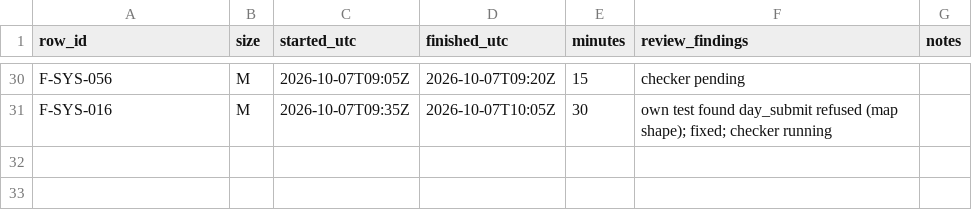
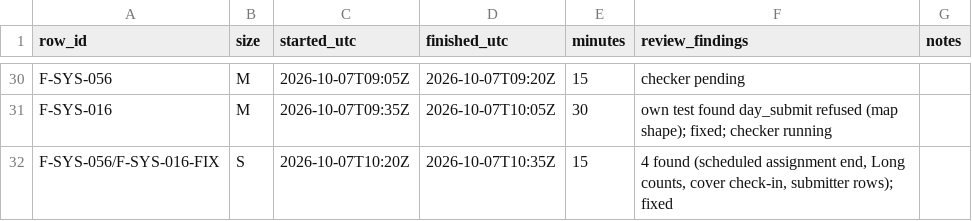
Before and after one commit to asefameerador96-ctrl/Aron-Pro-Max, a CSV file: docs/status/backend.csv, drawn as a sheet; only a part is shown, gaps mark what is left out; the diff names each change by its address in the sheet, - before the commit and + after, or states it on an @@ line.

```diff
--- a/docs/status/backend.csv
+++ b/docs/status/backend.csv
+row 32: F-SYS-056/F-SYS-016-FIX | S | 2026-10-07T10:20Z | 2026-10-07T10:35Z | 15 | 4 found (scheduled assignment end, Long counts, cover check-in, submitter rows); fixed
```
Also changed, not shown: 6 other files.
